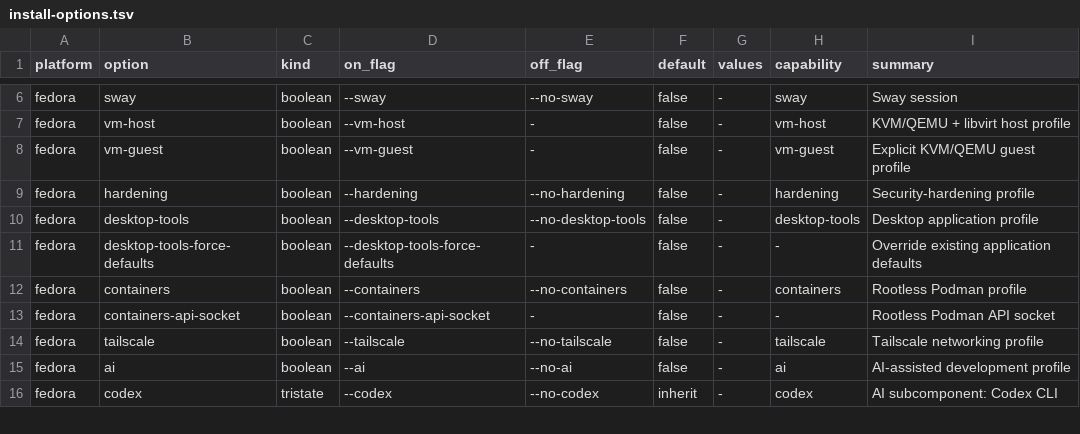
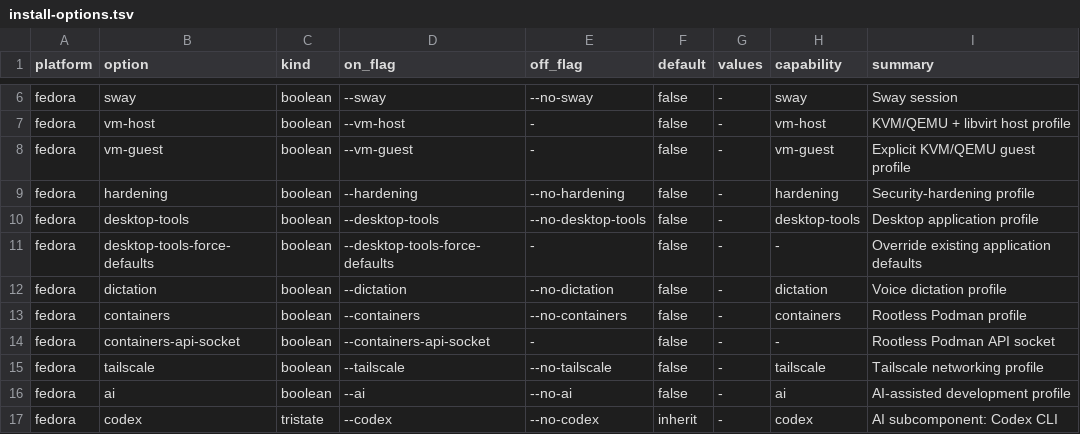
Before and after one commit to KasperElbo/dotfiles, a TSV file: config/install-options.tsv, drawn as a sheet; only a part is shown, gaps mark what is left out.

```diff
--- a/config/install-options.tsv
+++ b/config/install-options.tsv
@@ -11,2 +11,3 @@ fedora	desktop-tools	boolean	--desktop-tools	--no-desktop-tools	false	-	desktop-
 fedora	desktop-tools-force-defaults	boolean	--desktop-tools-force-defaults	-	false	-	-	Override existing application defaults
+fedora	dictation	boolean	--dictation	--no-dictation	false	-	dictation	Voice dictation profile
 fedora	containers	boolean	--containers	--no-containers	false	-	containers	Rootless Podman profile
```
Also changed, not shown: config/actions.tsv, config/capabilities.tsv, 24 other files.
